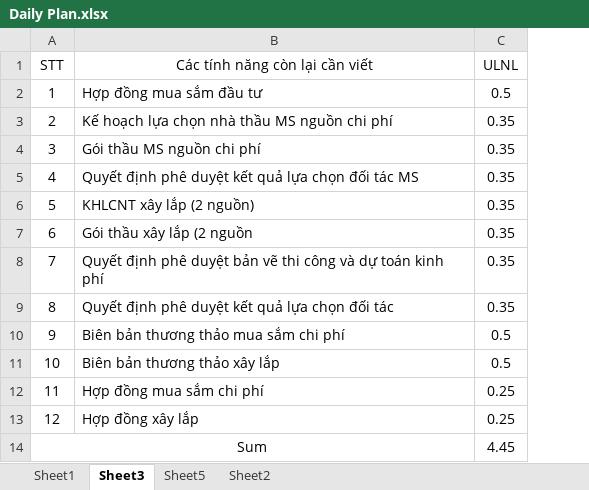
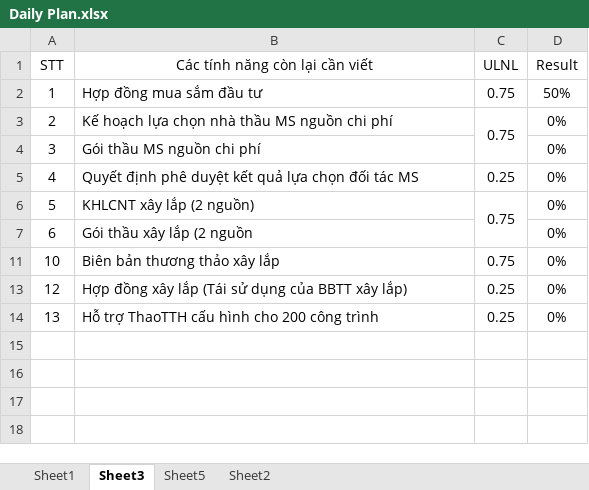
Before and after one commit to LNgoc115/work_place, an Excel workbook: Daily Plan.xlsx, sheet Sheet3, drawn as a sheet; values as stored, in another font and other column widths than the file's, no borders; removed rows and columns are numbered as before the commit, all else as after; the diff names each change by its address in the sheet, - before the commit and + after, or states it on an @@ line.

```diff
--- a/Daily Plan.xlsx (sheet Sheet3)
+++ b/Daily Plan.xlsx (sheet Sheet3)
+column D (Result), rows 2-13: 50% | 0% | 0% | 0% | 0% | 0% | 0% | 0%
-C2 (ULNL): 0.5
+C2 (ULNL): 0.75
-C3 (ULNL): 0.35
+C3 (ULNL): 0.75
+C3:C4 merged
-C4 (ULNL): 0.35
+C4 (ULNL): (empty)
-C5 (ULNL): 0.35
+C5 (ULNL): 0.25
-C6 (ULNL): 0.35
+C6 (ULNL): 0.75
+C6:C7 merged
-C7 (ULNL): 0.35
+C7 (ULNL): (empty)
-row 8: 7 | Quyết định phê duyệt bản vẽ thi công và dự toán kinh phí | 0.35
-row 9: 8 | Quyết định phê duyệt kết quả lựa chọn đối tác | 0.35
-row 10: 9 | Biên bản thương thảo mua sắm chi phí | 0.5
-C11 (ULNL): 0.5
+C11 (ULNL): 0.75
-row 12: 11 | Hợp đồng mua sắm chi phí | 0.25
-B13 (Các tính năng còn lại cần viết): Hợp đồng xây lắp
+B13 (Các tính năng còn lại cần viết): Hợp đồng xây lắp (Tái sử dụng của BBTT xây lắp)
-row 14: Sum |  | 4.45
+row 14: 13 | Hỗ trợ ThaoTTH cấu hình cho 200 công trình | 0.25 | 0%
```
Also changed, not shown: sheet Sheet1, hidden cells, 1 other file.
